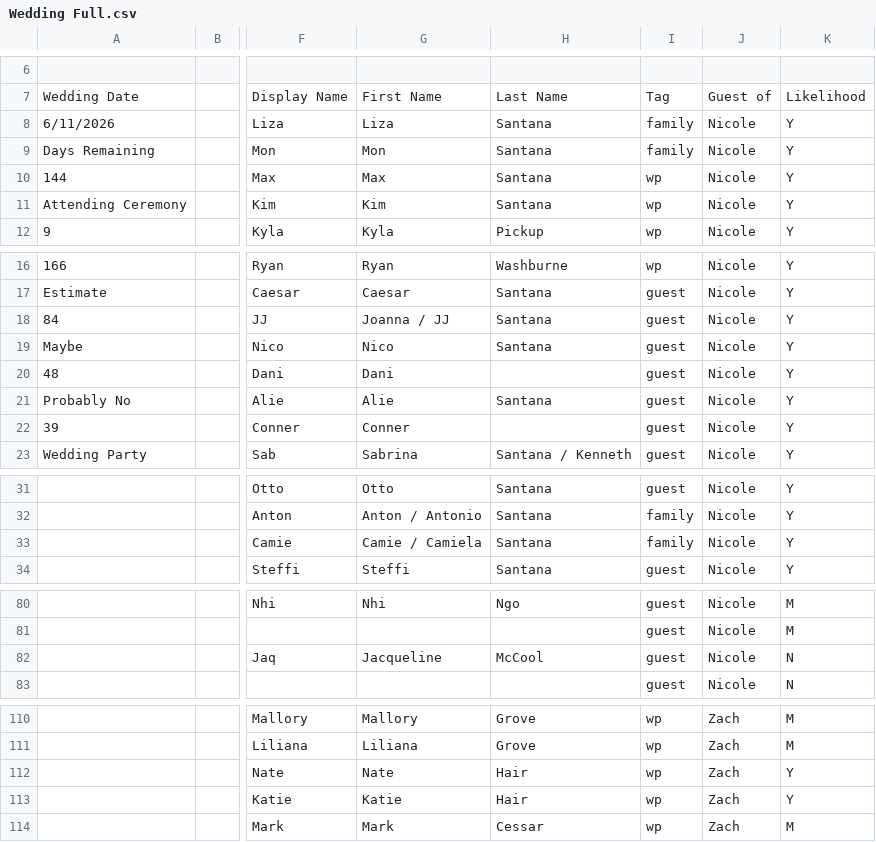
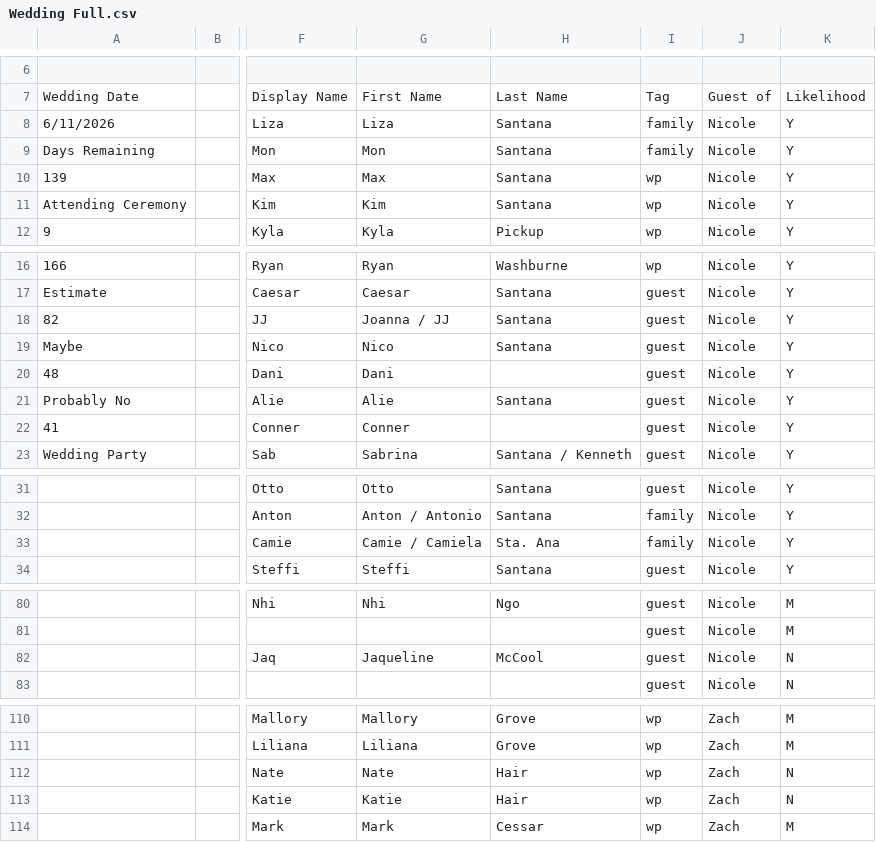
Before and after one commit to ryanwashburne/santanamonit, a CSV file: private/Wedding Full.csv, drawn as a sheet; only a part is shown, gaps mark what is left out; the diff names each change by its address in the sheet, - before the commit and + after, or states it on an @@ line.

```diff
--- a/private/Wedding Full.csv
+++ b/private/Wedding Full.csv
-A10: 144
+A10: 139
-A18: 84
+A18: 82
-A22: 39
+A22: 41
-H33: Santana
+H33: Sta. Ana
-G82: Jacqueline
+G82: Jaqueline
-K112:K113: Y
+K112:K113: N
```
Also changed, not shown: 26 other files.
